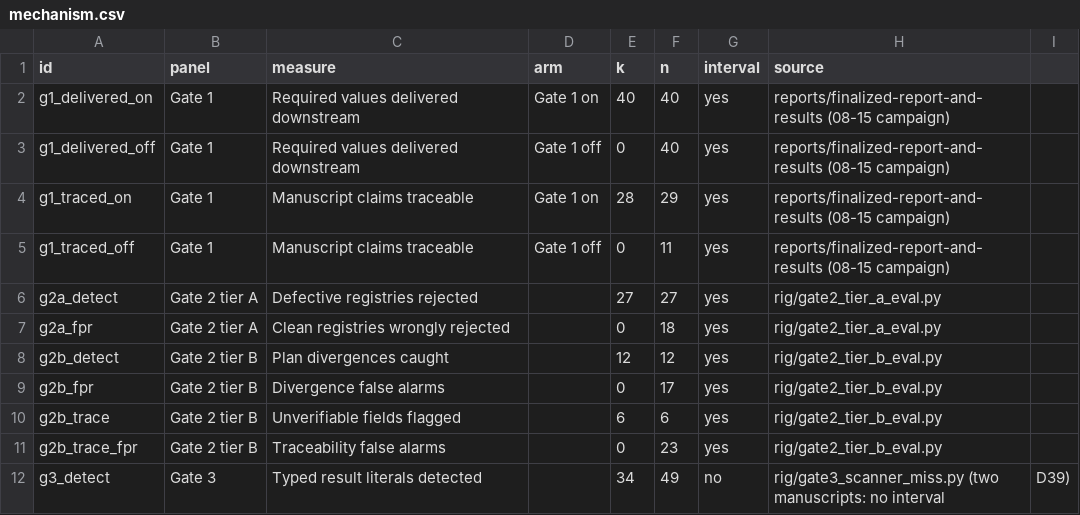
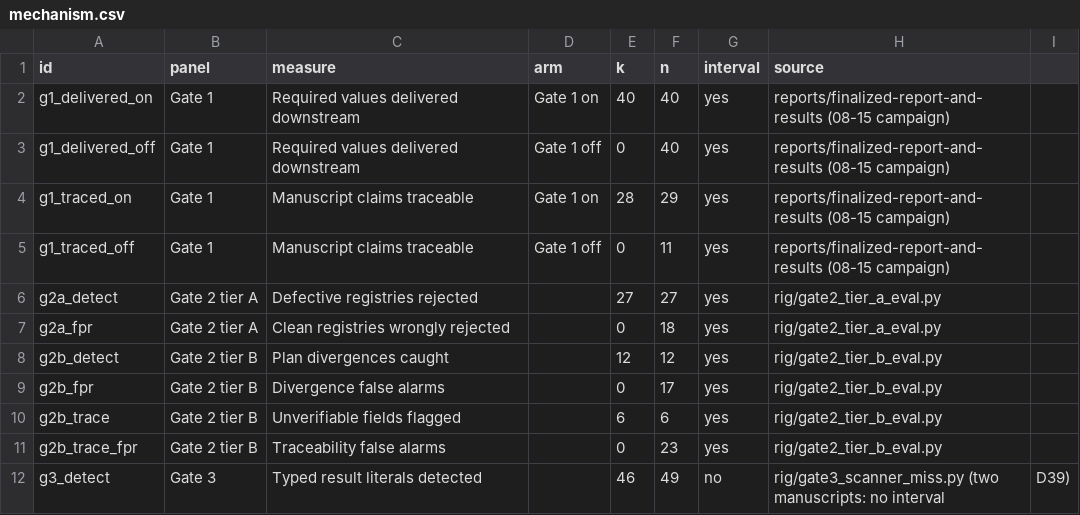
Before and after one commit to bananatruck/gates, a CSV file: paper/mechanism.csv, drawn as a sheet.

Commit message:
Gate 3 scanner: mask a reference per token instead of skipping its line (D76) (#8)
Supersedes D38 for this one rule. G3-M4 moves from 34 to 46 of 49
detected (all 12 skipped-line misses recovered, 2 new false positives
pending label review); Gate 1 traceability on the 08-15 campaign's gated
paper re-measures from 28 of 29 to 34 of 37. The signed package keeps
its vintage; figure 8 is redrawn.

```diff
--- a/paper/mechanism.csv
+++ b/paper/mechanism.csv
@@ -11,2 +11,2 @@ g2b_trace,Gate 2 tier B,Unverifiable fields flagged,,6,6,yes,rig/gate2_tier_b_ev
 g2b_trace_fpr,Gate 2 tier B,Traceability false alarms,,0,23,yes,rig/gate2_tier_b_eval.py
-g3_detect,Gate 3,Typed result literals detected,,34,49,no,rig/gate3_scanner_miss.py (two manuscripts: no interval, D39)
+g3_detect,Gate 3,Typed result literals detected,,46,49,no,rig/gate3_scanner_miss.py (two manuscripts: no interval, D39)
```
Also changed, not shown: 14 other files.
